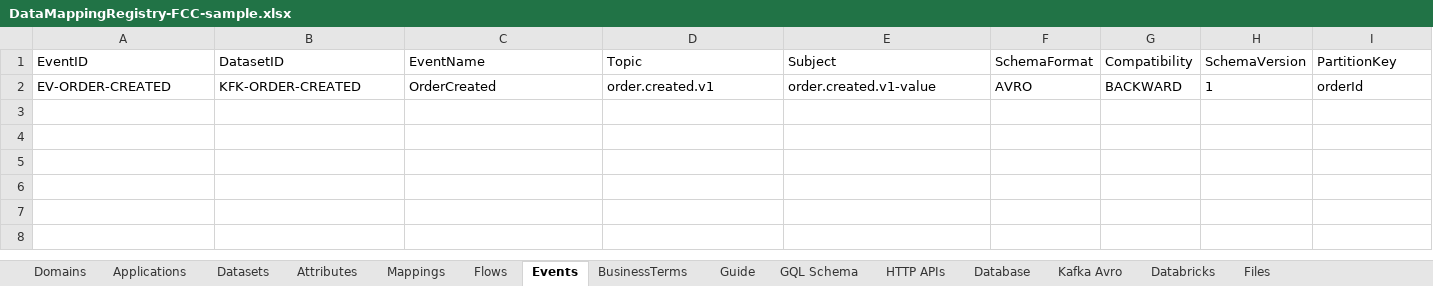
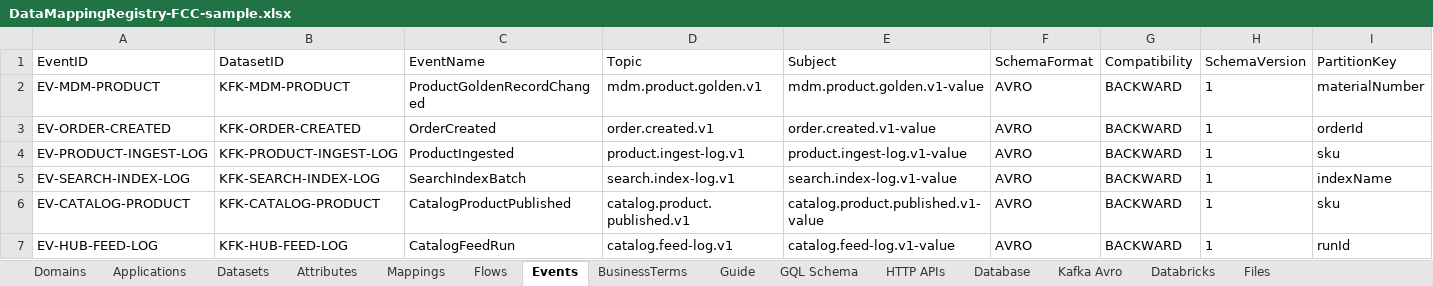
Before and after one commit to sabarikrishnavk/workbench.github.io, an Excel workbook: samples/DataMappingRegistry-FCC-sample.xlsx, sheet Events, drawn as a sheet; only a part is shown; values as stored, in another font and other column widths than the file's, no borders; rows hold the shown columns only; the diff names each change by its address in the sheet, - before the commit and + after, or states it on an @@ line.

```diff
--- a/samples/DataMappingRegistry-FCC-sample.xlsx (sheet Events)
+++ b/samples/DataMappingRegistry-FCC-sample.xlsx (sheet Events)
+row 2: EV-MDM-PRODUCT | KFK-MDM-PRODUCT | ProductGoldenRecordChanged | mdm.product.golden.v1 | mdm.product.golden.v1-value | AVRO | BACKWARD | 1 | materialNumber
+row 4: EV-PRODUCT-INGEST-LOG | KFK-PRODUCT-INGEST-LOG | ProductIngested | product.ingest-log.v1 | product.ingest-log.v1-value | AVRO | BACKWARD | 1 | sku
+row 5: EV-SEARCH-INDEX-LOG | KFK-SEARCH-INDEX-LOG | SearchIndexBatch | search.index-log.v1 | search.index-log.v1-value | AVRO | BACKWARD | 1 | indexName
+row 6: EV-CATALOG-PRODUCT | KFK-CATALOG-PRODUCT | CatalogProductPublished | catalog.product.published.v1 | catalog.product.published.v1-value | AVRO | BACKWARD | 1 | sku
+row 7: EV-HUB-FEED-LOG | KFK-HUB-FEED-LOG | CatalogFeedRun | catalog.feed-log.v1 | catalog.feed-log.v1-value | AVRO | BACKWARD | 1 | runId
```
Also changed, not shown: sheet Mappings, sheet Attributes, sheet HTTP APIs, sheet Kafka Avro, sheet Databricks, sheet Database, 7 more sheets, 4 other files.
